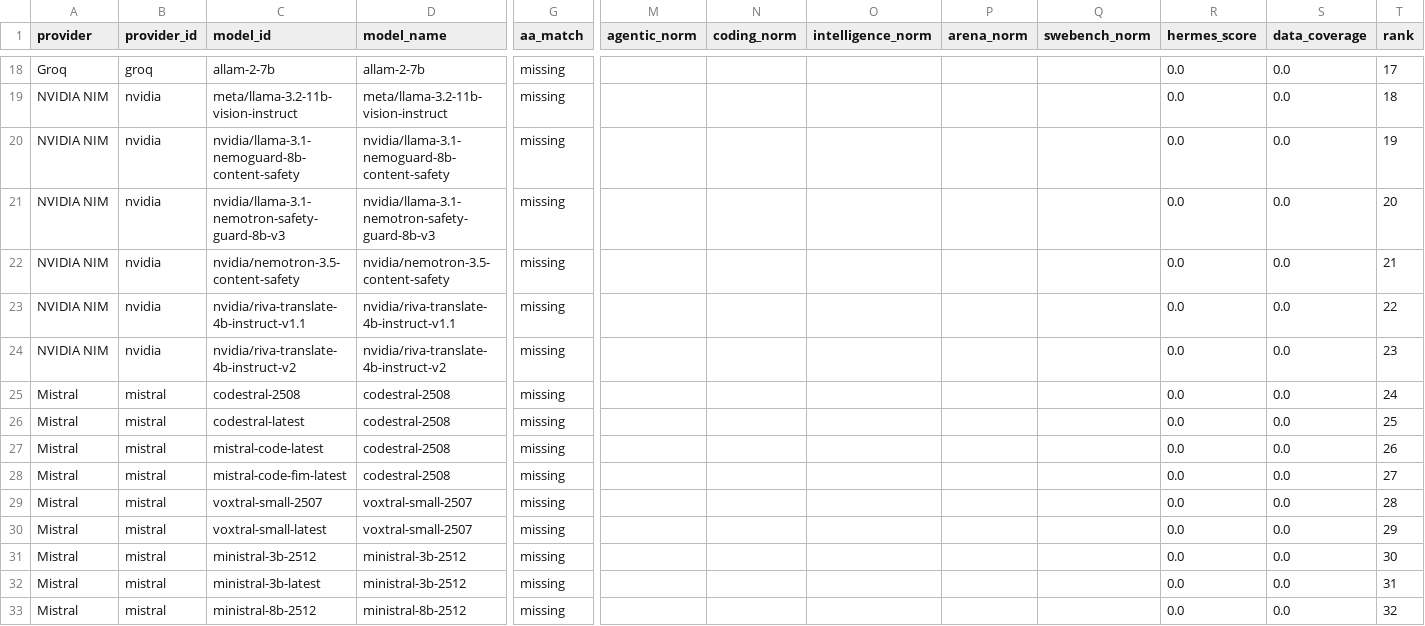
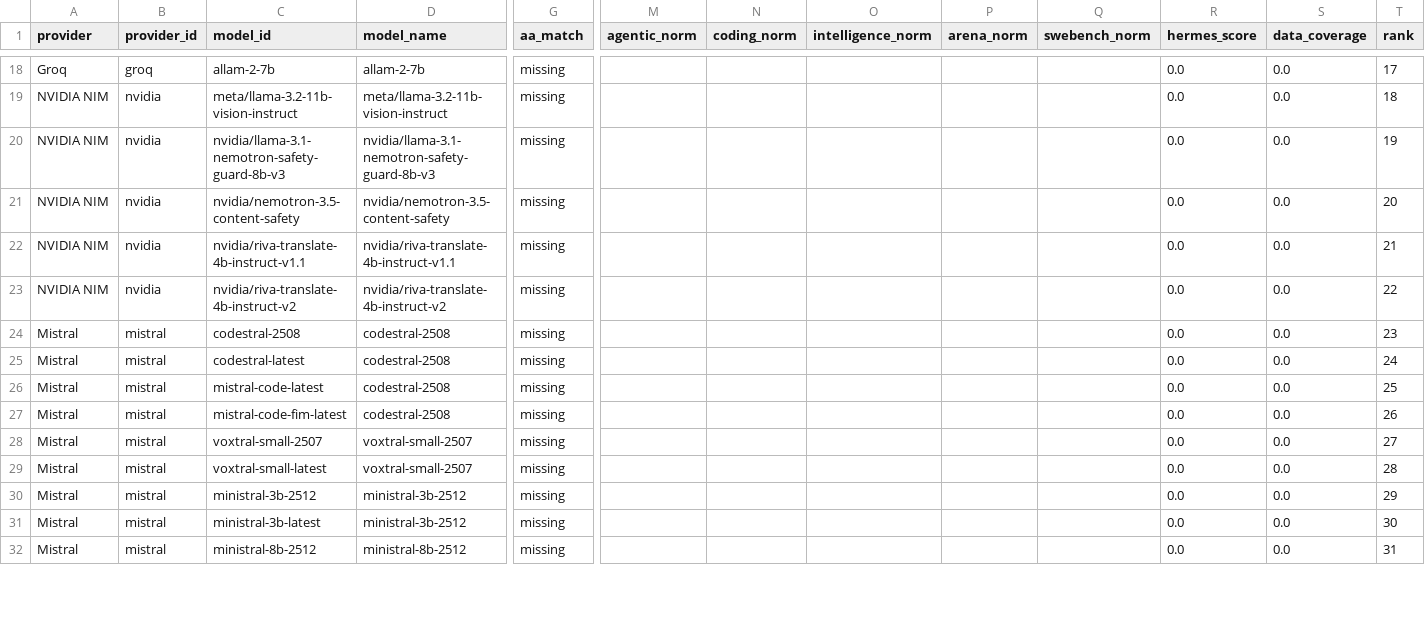
Before and after one commit to krishnak2c/llm-availability-dashboard, a CSV file: docs/availability/rankings.csv, drawn as a sheet; only a part is shown, gaps mark what is left out; removed rows and columns are numbered as before the commit, all else as after; rows hold the shown columns only; the diff covers the shown part only; the diff names each change by its address in the sheet, - before the commit and + after, or states it on an @@ line.

```diff
--- a/docs/availability/rankings.csv
+++ b/docs/availability/rankings.csv
-row 20: NVIDIA NIM | nvidia | nvidia/llama-3.1-nemoguard-8b-content-safety | nvidia/llama-3.1-nemoguard-8b-content-safety | missing |  |  |  |  |  | 0.0 | 0.0 | 19
-T20 (rank): 20
+T20 (rank): 19
-T21 (rank): 21
+T21 (rank): 20
-T22 (rank): 22
+T22 (rank): 21
-T23 (rank): 23
+T23 (rank): 22
-T24 (rank): 24
+T24 (rank): 23
-T25 (rank): 25
+T25 (rank): 24
-T26 (rank): 26
+T26 (rank): 25
-T27 (rank): 27
+T27 (rank): 26
-T28 (rank): 28
+T28 (rank): 27
-T29 (rank): 29
+T29 (rank): 28
-T30 (rank): 30
+T30 (rank): 29
-T31 (rank): 31
+T31 (rank): 30
-T32 (rank): 32
+T32 (rank): 31
```
Also changed, not shown: 25 edited cells elsewhere in this file, 25 other files.
